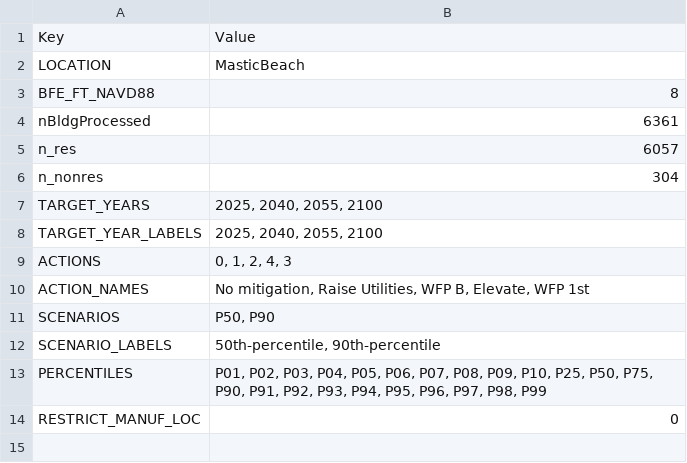
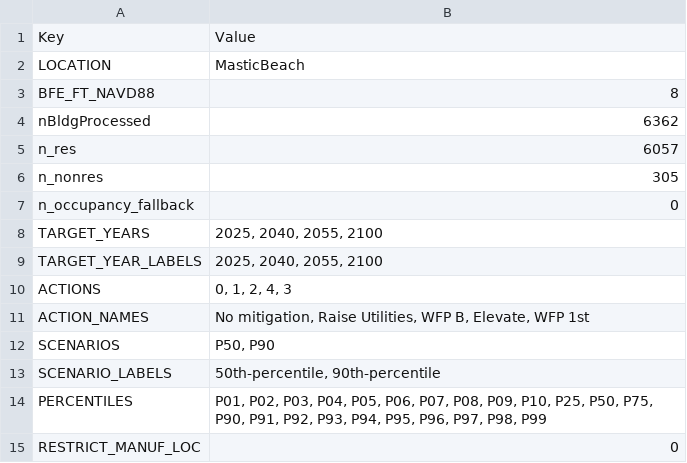
Before and after one commit to erfan-amini/ADAPT, a CSV file: MasticBeach_metadata.csv, drawn as a sheet.

```diff
--- a/MasticBeach_metadata.csv
+++ b/MasticBeach_metadata.csv
@@ -3,5 +3,6 @@ LOCATION,"MasticBeach"
 BFE_FT_NAVD88,"8"
-nBldgProcessed,"6361"
+nBldgProcessed,"6362"
 n_res,"6057"
-n_nonres,"304"
+n_nonres,"305"
+n_occupancy_fallback,"0"
 TARGET_YEARS,"2025, 2040, 2055, 2100"
```
Also changed, not shown: Pamunkey_bldg_CumulativeDamage.csv, Pamunkey_bldg_lookup.csv, 8 other files.
